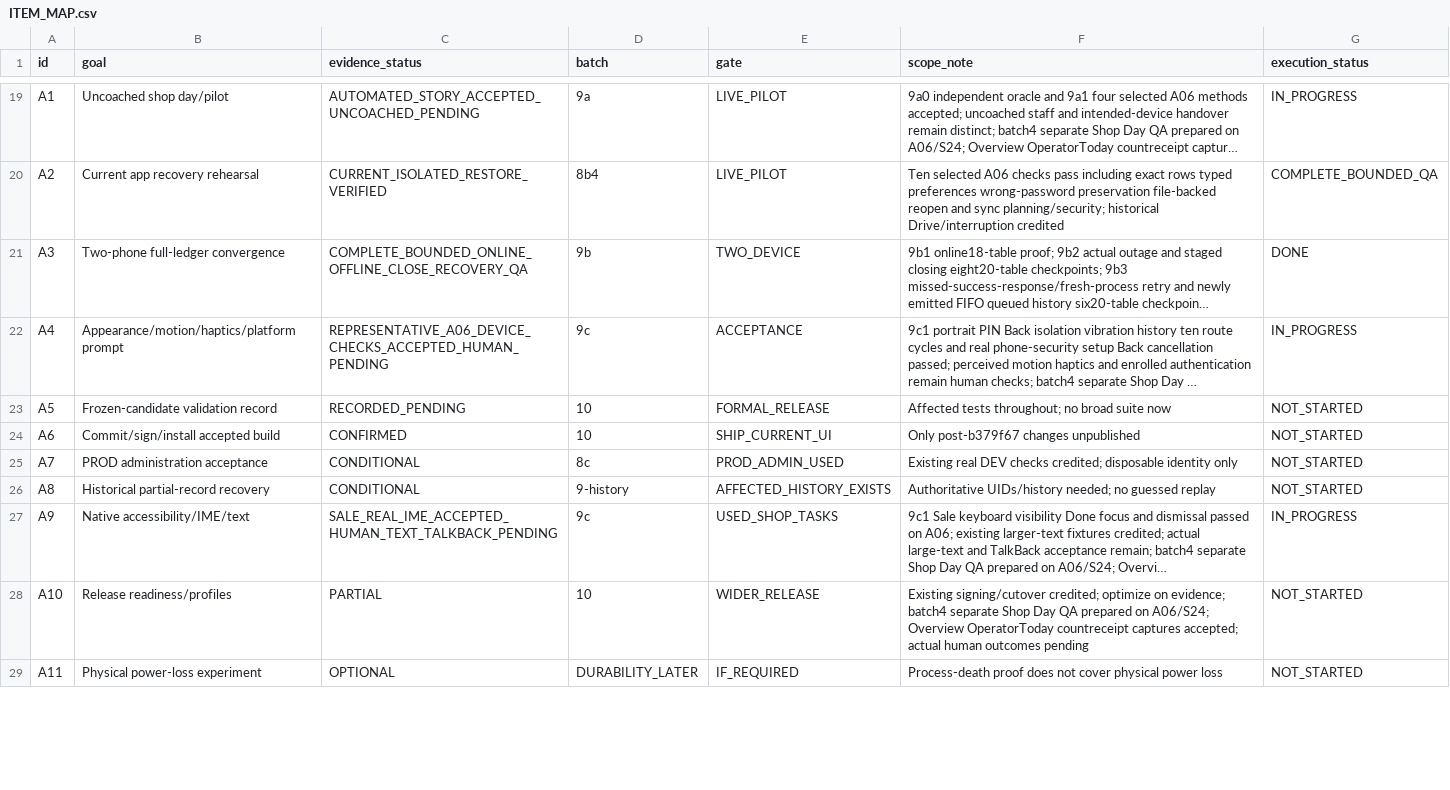
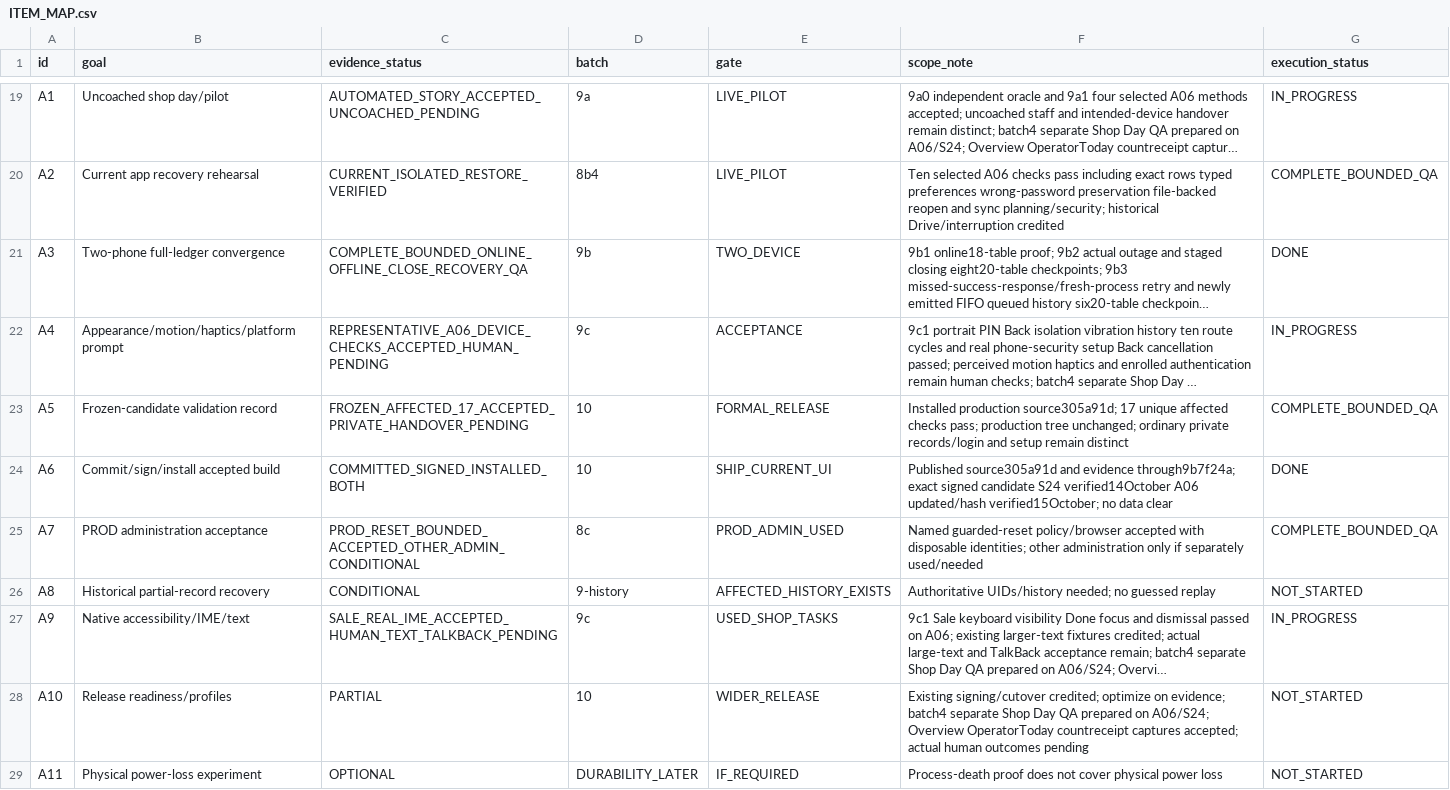
Before and after one commit to teymurl3ng/sm_counter_app, a CSV file: audit/2026-10-11/remaining-work-plan/ITEM_MAP.csv, drawn as a sheet; only a part is shown, gaps mark what is left out; long unchanged cells end in …; the diff covers the shown part only; the diff names each change by its address in the sheet, - before the commit and + after, or states it on an @@ line.

Commit message:
Verify production reset and finish focused candidate checks

```diff
--- a/audit/2026-10-11/remaining-work-plan/ITEM_MAP.csv
+++ b/audit/2026-10-11/remaining-work-plan/ITEM_MAP.csv
-C23 (evidence_status): RECORDED_PENDING
+C23 (evidence_status): FROZEN_AFFECTED_17_ACCEPTED_PRIVATE_HANDOVER_PENDING
-F23 (scope_note): Affected tests throughout; no broad suite now
+F23 (scope_note): Installed production source305a91d; 17 unique affected checks pass; production tree unchanged; ordinary private records/login and setup remain distinct
-G23 (execution_status): NOT_STARTED
+G23 (execution_status): COMPLETE_BOUNDED_QA
-C24 (evidence_status): CONFIRMED
+C24 (evidence_status): COMMITTED_SIGNED_INSTALLED_BOTH
-F24 (scope_note): Only post-b379f67 changes unpublished
+F24 (scope_note): Published source305a91d and evidence through9b7f24a; exact signed candidate S24 verified14October A06 updated/hash verified15October; no data clear
-G24 (execution_status): NOT_STARTED
+G24 (execution_status): DONE
-C25 (evidence_status): CONDITIONAL
+C25 (evidence_status): PROD_RESET_BOUNDED_ACCEPTED_OTHER_ADMIN_CONDITIONAL
-F25 (scope_note): Existing real DEV checks credited; disposable identity only
+F25 (scope_note): Named guarded-reset policy/browser accepted with disposable identities; other administration only if separately used/needed
-G25 (execution_status): NOT_STARTED
+G25 (execution_status): COMPLETE_BOUNDED_QA
```
Also changed, not shown: 10 edited cells elsewhere in this file, 40 other files.
